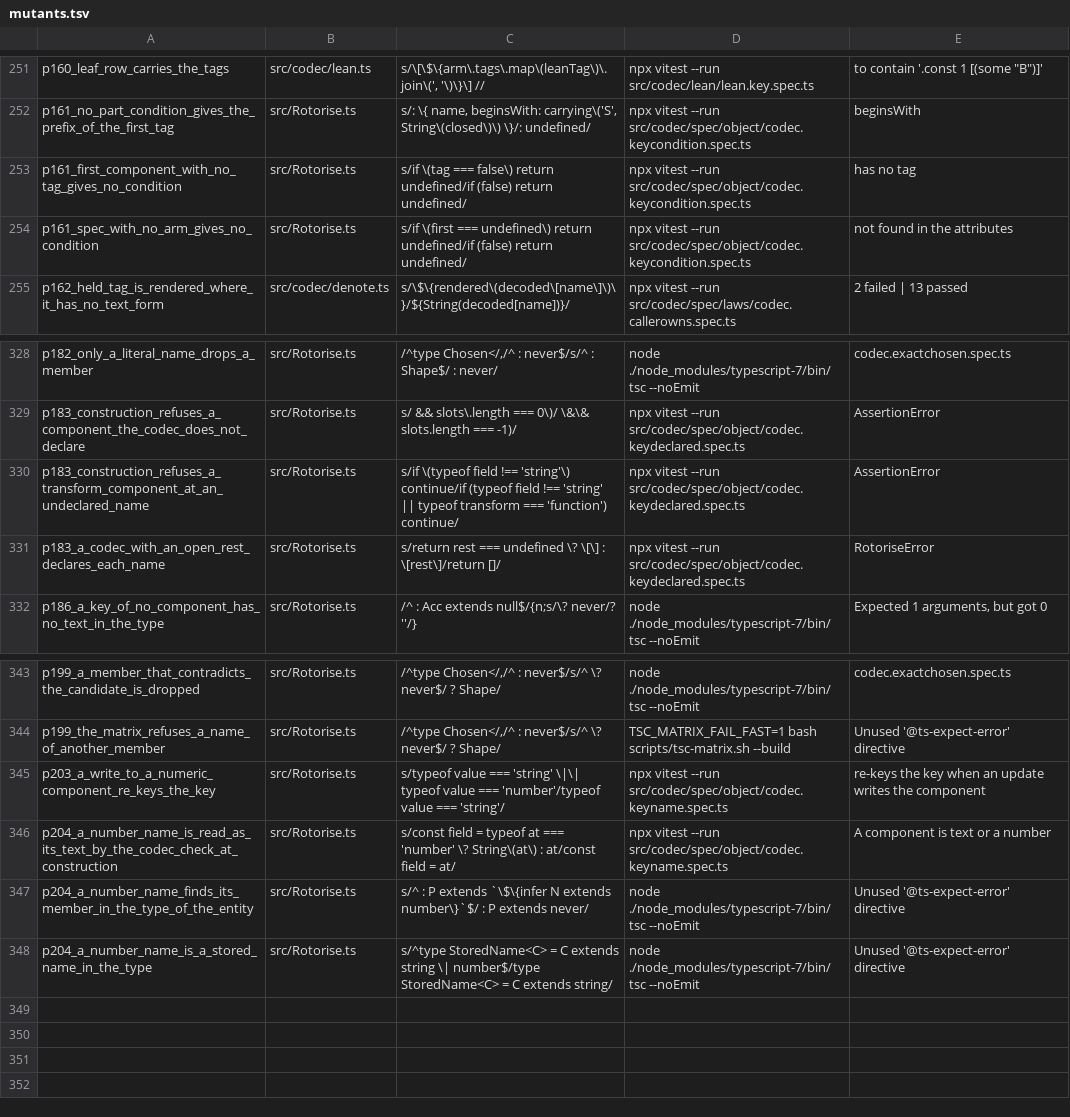
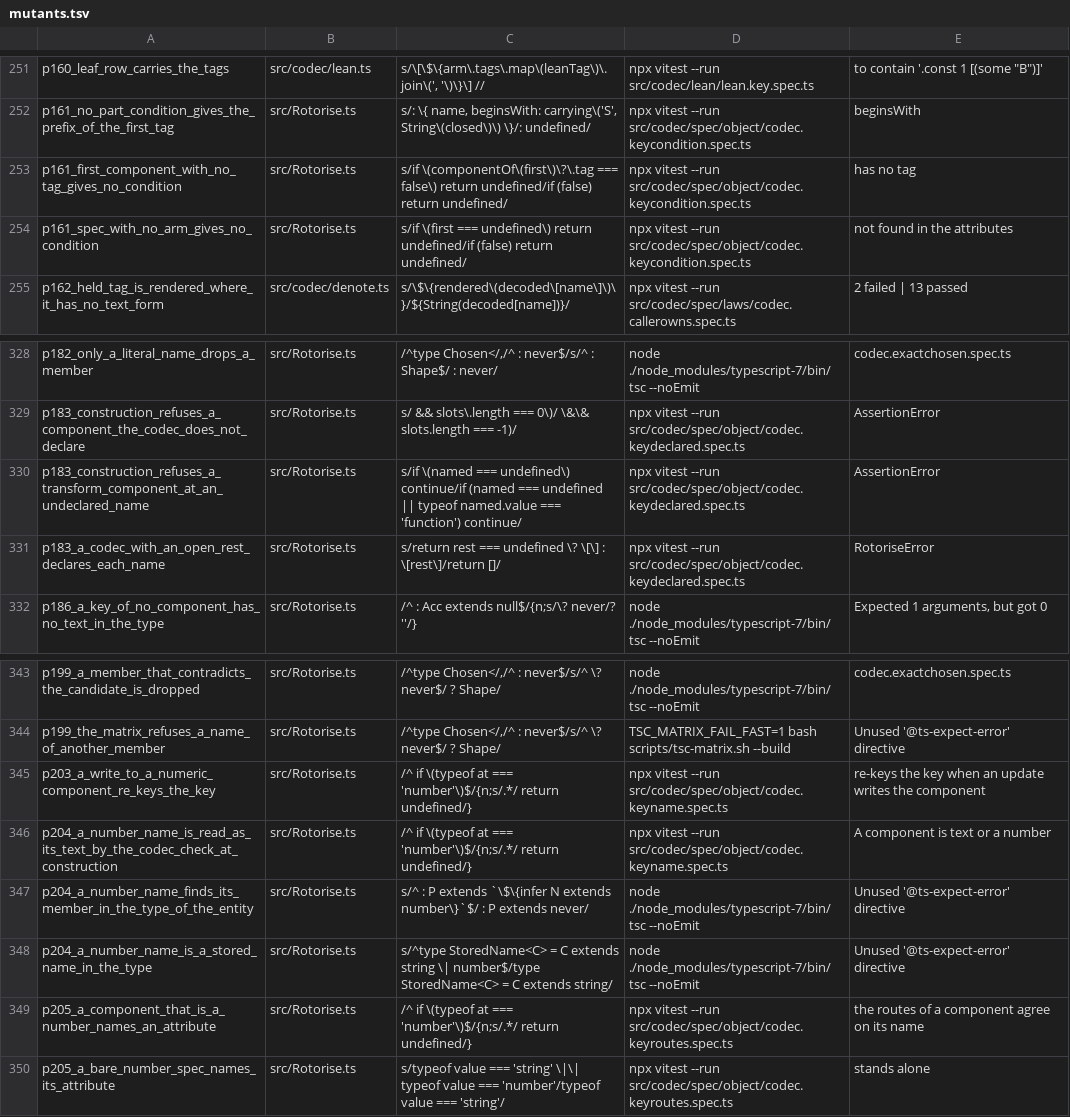
Before and after one commit to josher8a/rotorise, a TSV file: scripts/mutants.tsv, drawn as a sheet; only a part is shown, gaps mark what is left out.

Commit message:
refactor(key): one reader decides the form of a key component
A component of a key is a name, a number, or a record that holds the
name at `at`. Six readers each decided that form again, each with a
cast, and two of them read a number another way: P203 and P204 fixed a
stale key and a missing refusal of that one class. componentOf now
states the form one time: a name is { at }, a number is the text of the
number, a record keeps its fields, and any other value names no
attribute. partOf, componentName, the builder at the next tag,
componentsOf, the codec check of tableEntry and sortCondition read the
form through componentOf. Six casts go, and componentOf adds three.

The carrier stays the raw spec. A parse at construction leaves
componentsOf on the raw form, because the export keyComponents reads a
spec of the user, and the parse changes which refusal a schema with two
faults gives first. checkComponents keeps its form test, because the
test chooses the cause of each refusal. No message and no order of
refusals changes.

keyComponents skipped no entry before: a list entry whose `at` is an
object or an array was walked as a spec. The entry now names no
attribute. The type refuses such an entry, and tableEntry refuses it at
construction. The builder throws where the next component names no
attribute, a branch that checkComponents makes unreachable.

codec.keyroutes.spec.ts states the law: for a name, a number, and a
record with a name, a number or a transform, key, keyComponents and
keyUpdates agree on the name. The law passes at the parent, because it
pins the agreement after the two fixes. The row
p205_a_component_that_is_a_number_names_an_attribute breaks the number
case of componentOf, and p205_a_bare_number_spec_names_its_attribute
breaks the bare number of keyComponents. One row each of p161, p183, p203
and p204 matched a removed copy and now matches the line that replaces
the copy. The nine pins do not move.

```diff
--- a/scripts/mutants.tsv
+++ b/scripts/mutants.tsv
@@ -252,3 +252,3 @@ p160_leaf_row_carries_the_tags	src/codec/lean.ts	s/\[\$\{arm\.tags\.map\(leanTag
 p161_no_part_condition_gives_the_prefix_of_the_first_tag	src/Rotorise.ts	s/: \{ name, beginsWith: carrying\('S', String\(closed\)\) \}/: undefined/	npx vitest --run src/codec/spec/object/codec.keycondition.spec.ts	beginsWith
-p161_first_component_with_no_tag_gives_no_condition	src/Rotorise.ts	s/if \(tag === false\) return undefined/if (false) return undefined/	npx vitest --run src/codec/spec/object/codec.keycondition.spec.ts	has no tag
+p161_first_component_with_no_tag_gives_no_condition	src/Rotorise.ts	s/if \(componentOf\(first\)\?\.tag === false\) return undefined/if (false) return undefined/	npx vitest --run src/codec/spec/object/codec.keycondition.spec.ts	has no tag
 p161_spec_with_no_arm_gives_no_condition	src/Rotorise.ts	s/if \(first === undefined\) return undefined/if (false) return undefined/	npx vitest --run src/codec/spec/object/codec.keycondition.spec.ts	not found in the attributes
@@ -329,3 +329,3 @@ p182_only_a_literal_name_drops_a_member	src/Rotorise.ts	/^type Chosen</,/^    :
 p183_construction_refuses_a_component_the_codec_does_not_declare	src/Rotorise.ts	s/ && slots\.length === 0\)/ \&\& slots.length === -1)/	npx vitest --run src/codec/spec/object/codec.keydeclared.spec.ts	AssertionError
-p183_construction_refuses_a_transform_component_at_an_undeclared_name	src/Rotorise.ts	s/if \(typeof field !== 'string'\) continue/if (typeof field !== 'string' || typeof transform === 'function') continue/	npx vitest --run src/codec/spec/object/codec.keydeclared.spec.ts	AssertionError
+p183_construction_refuses_a_transform_component_at_an_undeclared_name	src/Rotorise.ts	s/if \(named === undefined\) continue/if (named === undefined || typeof named.value === 'function') continue/	npx vitest --run src/codec/spec/object/codec.keydeclared.spec.ts	AssertionError
 p183_a_codec_with_an_open_rest_declares_each_name	src/Rotorise.ts	s/return rest === undefined \? \[\] : \[rest\]/return []/	npx vitest --run src/codec/spec/object/codec.keydeclared.spec.ts	RotoriseError
@@ -344,5 +344,7 @@ p199_a_member_that_contradicts_the_candidate_is_dropped	src/Rotorise.ts	/^type C
 p199_the_matrix_refuses_a_name_of_another_member	src/Rotorise.ts	/^type Chosen</,/^    : never$/s/^        \? never$/        ? Shape/	TSC_MATRIX_FAIL_FAST=1 bash scripts/tsc-matrix.sh --build	Unused '@ts-expect-error' directive
-p203_a_write_to_a_numeric_component_re_keys_the_key	src/Rotorise.ts	s/typeof value === 'string' \|\| typeof value === 'number'/typeof value === 'string'/	npx vitest --run src/codec/spec/object/codec.keyname.spec.ts	re-keys the key when an update writes the component
-p204_a_number_name_is_read_as_its_text_by_the_codec_check_at_construction	src/Rotorise.ts	s/const field = typeof at === 'number' \? String\(at\) : at/const field = at/	npx vitest --run src/codec/spec/object/codec.keyname.spec.ts	A component is text or a number
+p203_a_write_to_a_numeric_component_re_keys_the_key	src/Rotorise.ts	/^    if \(typeof at === 'number'\)$/{n;s/.*/        return undefined/}	npx vitest --run src/codec/spec/object/codec.keyname.spec.ts	re-keys the key when an update writes the component
+p204_a_number_name_is_read_as_its_text_by_the_codec_check_at_construction	src/Rotorise.ts	/^    if \(typeof at === 'number'\)$/{n;s/.*/        return undefined/}	npx vitest --run src/codec/spec/object/codec.keyname.spec.ts	A component is text or a number
 p204_a_number_name_finds_its_member_in_the_type_of_the_entity	src/Rotorise.ts	s/^    : P extends `\$\{infer N extends number\}`$/    : P extends never/	node ./node_modules/typescript-7/bin/tsc --noEmit	Unused '@ts-expect-error' directive
 p204_a_number_name_is_a_stored_name_in_the_type	src/Rotorise.ts	s/^type StoredName<C> = C extends string \| number$/type StoredName<C> = C extends string/	node ./node_modules/typescript-7/bin/tsc --noEmit	Unused '@ts-expect-error' directive
+p205_a_component_that_is_a_number_names_an_attribute	src/Rotorise.ts	/^    if \(typeof at === 'number'\)$/{n;s/.*/        return undefined/}	npx vitest --run src/codec/spec/object/codec.keyroutes.spec.ts	the routes of a component agree on its name
+p205_a_bare_number_spec_names_its_attribute	src/Rotorise.ts	s/typeof value === 'string' \|\| typeof value === 'number'/typeof value === 'string'/	npx vitest --run src/codec/spec/object/codec.keyroutes.spec.ts	stands alone
```
Also changed, not shown: 2 other files.
